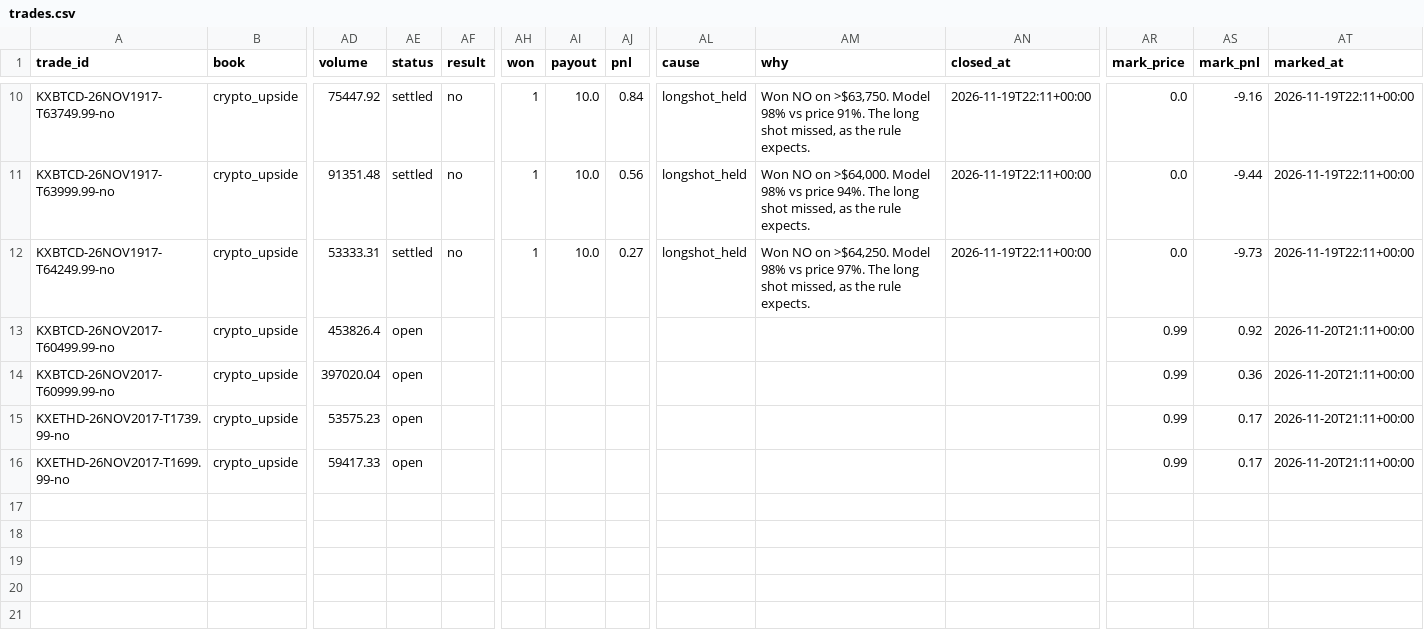
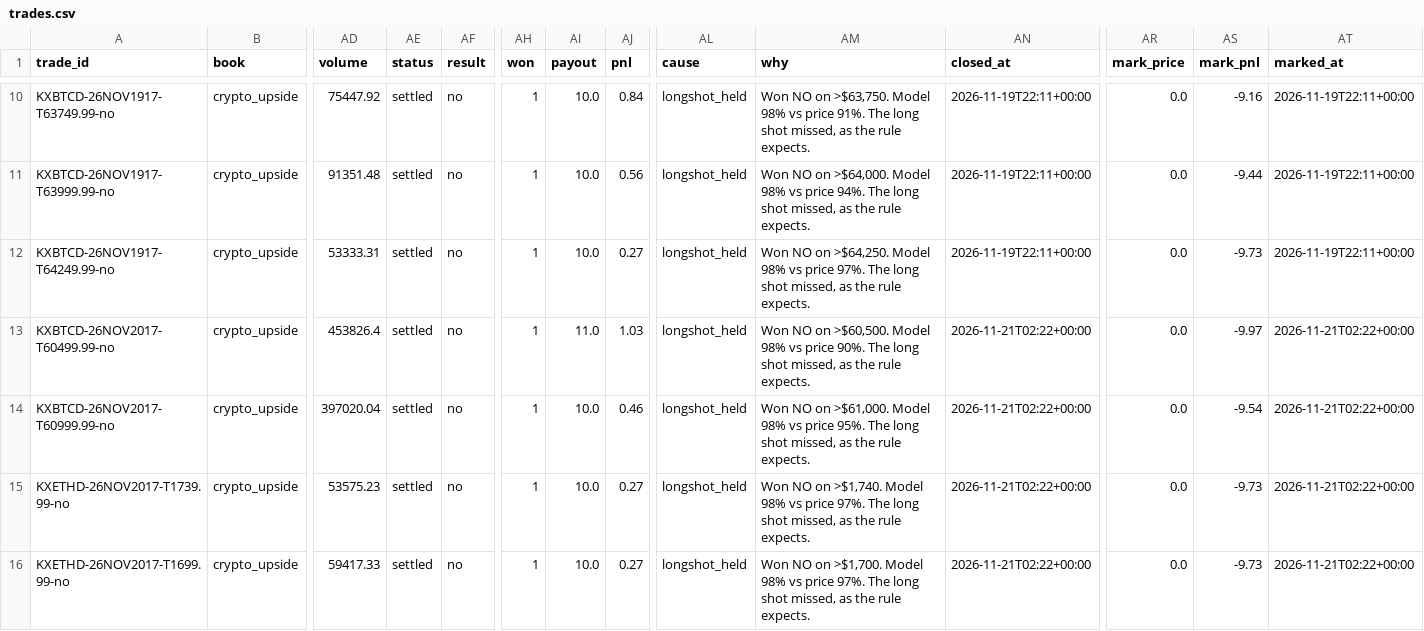
Before and after one commit to lazyloris/kalshi-analyzer, a CSV file: data/crypto_upside/trades.csv, drawn as a sheet; only a part is shown, gaps mark what is left out; the diff names each change by its address in the sheet, - before the commit and + after, or states it on an @@ line.

```diff
--- a/data/crypto_upside/trades.csv
+++ b/data/crypto_upside/trades.csv
-AE13:AE16 (status): open
+AE13:AE16 (status): settled
-AF13:AF16 (result): (empty)
+AF13:AF16 (result): no
-AH13:AH16 (won): (empty)
+AH13:AH16 (won): 1
-AI13 (payout): (empty)
+AI13 (payout): 11.0
-AJ13 (pnl): (empty)
+AJ13 (pnl): 1.03
-AL13:AL16 (cause): (empty)
+AL13:AL16 (cause): longshot_held
-AM13 (why): (empty)
+AM13 (why): Won NO on >$60,500. Model 98% vs price 90%. The long shot missed, as the rule expects.
-AN13:AN16 (closed_at): (empty)
+AN13:AN16 (closed_at): 2026-11-21T02:22+00:00
-AR13:AR16 (mark_price): 0.99
+AR13:AR16 (mark_price): 0.0
-AS13 (mark_pnl): 0.92
+AS13 (mark_pnl): -9.97
-AT13:AT16 (marked_at): 2026-11-20T21:11+00:00
+AT13:AT16 (marked_at): 2026-11-21T02:22+00:00
-AI14:AI16 (payout): (empty)
+AI14:AI16 (payout): 10.0
-AJ14 (pnl): (empty)
+AJ14 (pnl): 0.46
-AM14 (why): (empty)
+AM14 (why): Won NO on >$61,000. Model 98% vs price 95%. The long shot missed, as the rule expects.
-AS14 (mark_pnl): 0.36
+AS14 (mark_pnl): -9.54
-AJ15:AJ16 (pnl): (empty)
+AJ15:AJ16 (pnl): 0.27
-AM15 (why): (empty)
+AM15 (why): Won NO on >$1,740. Model 98% vs price 97%. The long shot missed, as the rule expects.
-AS15:AS16 (mark_pnl): 0.17
+AS15:AS16 (mark_pnl): -9.73
-AM16 (why): (empty)
+AM16 (why): Won NO on >$1,700. Model 98% vs price 97%. The long shot missed, as the rule expects.
```
Also changed, not shown: data/bitcoin/trades.csv, data/bitcoin_tod/trades.csv, 54 other files.
